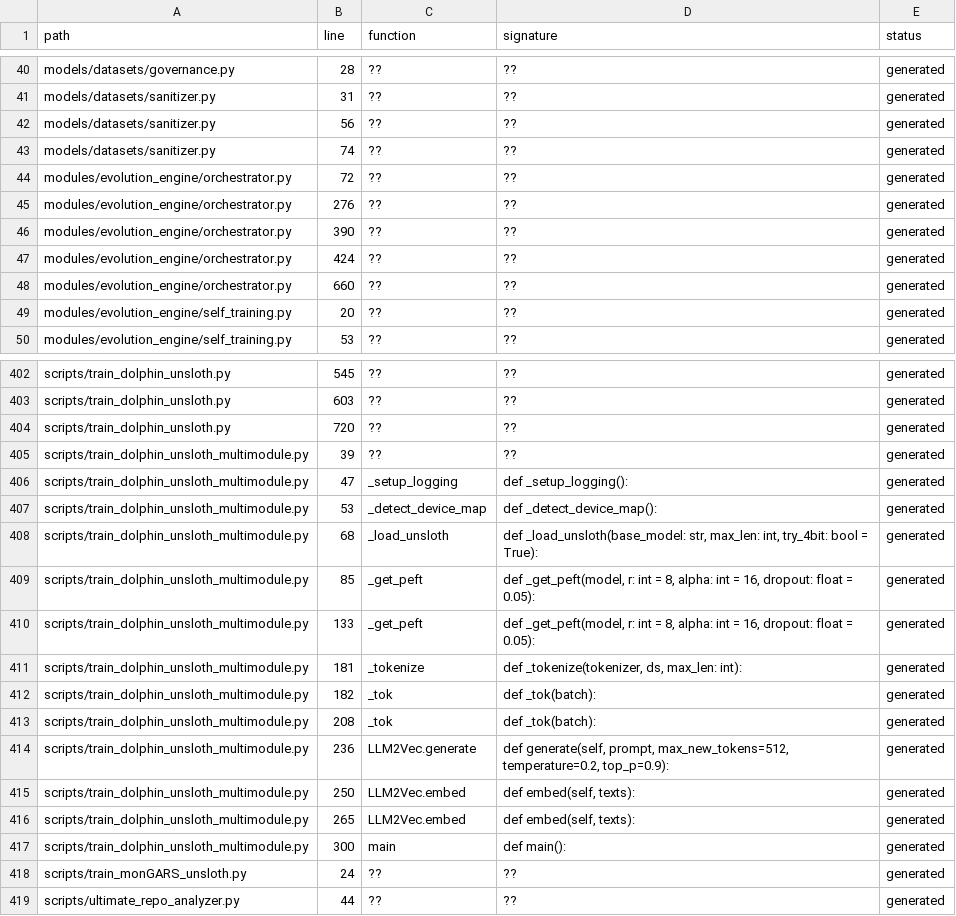
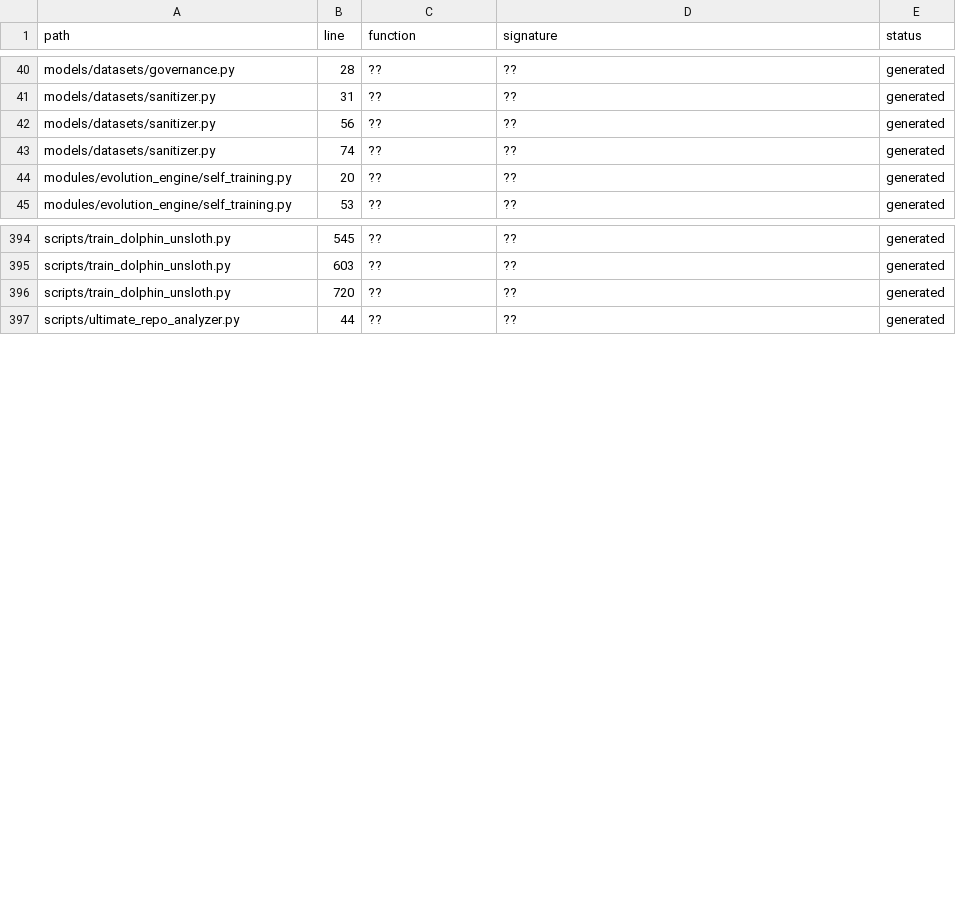
Before and after one commit to ales27pm/monGARS, a CSV file: TODO/INDEX.csv, drawn as a sheet; only a part is shown, gaps mark what is left out; the diff covers the shown part only; the diff names each change by its address in the sheet, - before the commit and + after, or states it on an @@ line.

```diff
--- a/TODO/INDEX.csv
+++ b/TODO/INDEX.csv
-row 44: modules/evolution_engine/orchestrator.py | 72 | ?? | ?? | generated
-row 45: modules/evolution_engine/orchestrator.py | 276 | ?? | ?? | generated
-row 46: modules/evolution_engine/orchestrator.py | 390 | ?? | ?? | generated
-row 47: modules/evolution_engine/orchestrator.py | 424 | ?? | ?? | generated
-row 48: modules/evolution_engine/orchestrator.py | 660 | ?? | ?? | generated
-row 405: scripts/train_dolphin_unsloth_multimodule.py | 39 | ?? | ?? | generated
-row 406: scripts/train_dolphin_unsloth_multimodule.py | 47 | _setup_logging | def _setup_logging(): | generated
-row 407: scripts/train_dolphin_unsloth_multimodule.py | 53 | _detect_device_map | def _detect_device_map(): | generated
-row 408: scripts/train_dolphin_unsloth_multimodule.py | 68 | _load_unsloth | def _load_unsloth(base_model: str, max_len: int, try_4bit: bool = True): | generated
-row 409: scripts/train_dolphin_unsloth_multimodule.py | 85 | _get_peft | def _get_peft(model, r: int = 8, alpha: int = 16, dropout: float = 0.05): | generated
-row 410: scripts/train_dolphin_unsloth_multimodule.py | 133 | _get_peft | def _get_peft(model, r: int = 8, alpha: int = 16, dropout: float = 0.05): | generated
-row 411: scripts/train_dolphin_unsloth_multimodule.py | 181 | _tokenize | def _tokenize(tokenizer, ds, max_len: int): | generated
-row 412: scripts/train_dolphin_unsloth_multimodule.py | 182 | _tok | def _tok(batch): | generated
-row 413: scripts/train_dolphin_unsloth_multimodule.py | 208 | _tok | def _tok(batch): | generated
-row 414: scripts/train_dolphin_unsloth_multimodule.py | 236 | LLM2Vec.generate | def generate(self, prompt, max_new_tokens=512, temperature=0.2, top_p=0.9): | generated
-row 415: scripts/train_dolphin_unsloth_multimodule.py | 250 | LLM2Vec.embed | def embed(self, texts): | generated
-row 416: scripts/train_dolphin_unsloth_multimodule.py | 265 | LLM2Vec.embed | def embed(self, texts): | generated
-row 417: scripts/train_dolphin_unsloth_multimodule.py | 300 | main | def main(): | generated
-row 418: scripts/train_monGARS_unsloth.py | 24 | ?? | ?? | generated
```
Also changed, not shown: 3 removed rows elsewhere in this file, 3 other files.
